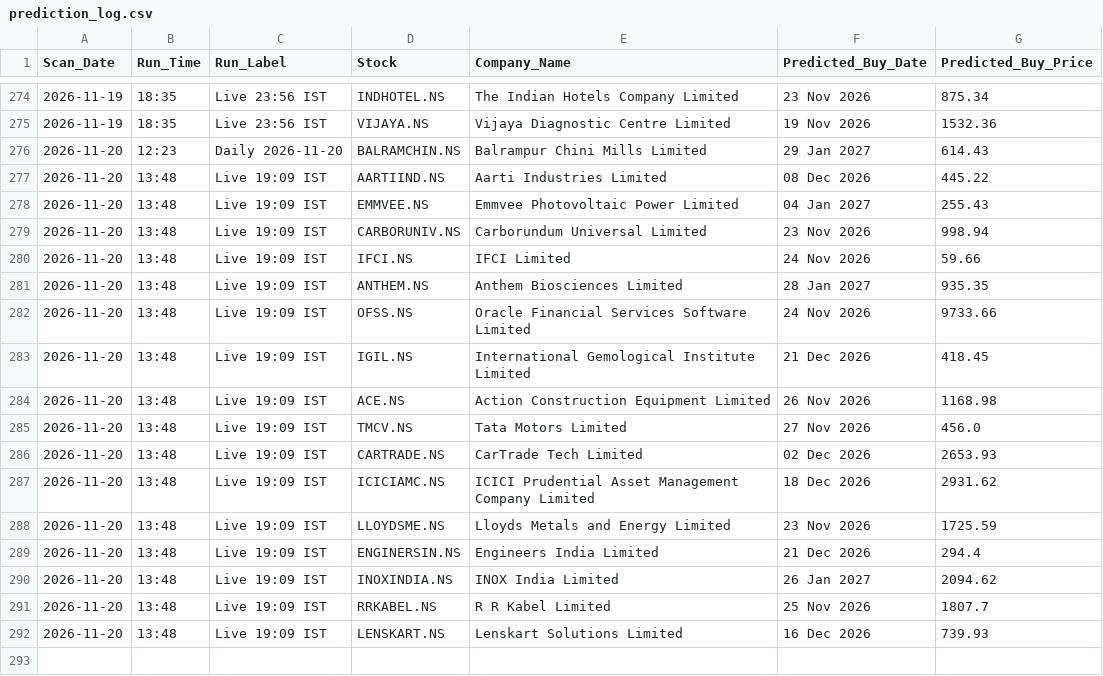
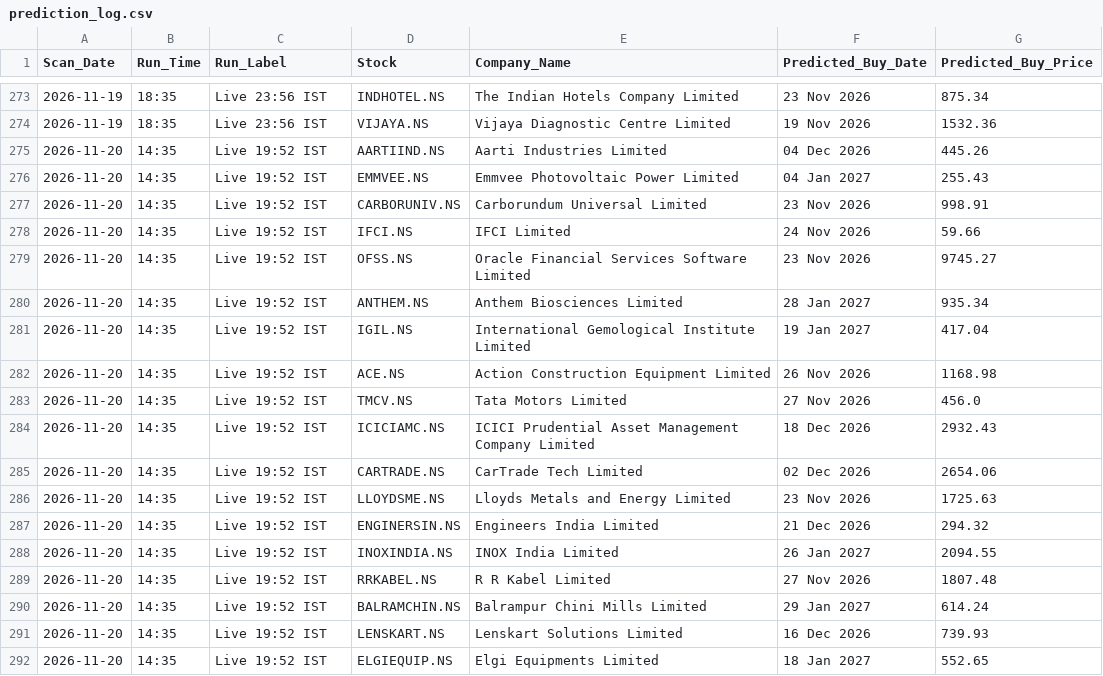
Before and after one commit to KaushikM211/Stock_Analyzer, a CSV file: prediction_log.csv, drawn as a sheet; only a part is shown, gaps mark what is left out; the diff covers the shown part only.

```diff
--- a/prediction_log.csv
+++ b/prediction_log.csv
@@ -275,18 +274,19 @@ Scan_Date,Run_Time,Run_Label,Stock,Company_Name,Predicted_Buy_Date,Predicted_Buy
 2026-11-19,18:35,Live 23:56 IST,VIJAYA.NS,Vijaya Diagnostic Centre Limited,19 Nov 2026,1532.36
-2026-11-20,12:23,Daily 2026-11-20,BALRAMCHIN.NS,Balrampur Chini Mills Limited,29 Jan 2027,614.43
-2026-11-20,13:48,Live 19:09 IST,AARTIIND.NS,Aarti Industries Limited,08 Dec 2026,445.22
-2026-11-20,13:48,Live 19:09 IST,EMMVEE.NS,Emmvee Photovoltaic Power Limited,04 Jan 2027,255.43
-2026-11-20,13:48,Live 19:09 IST,CARBORUNIV.NS,Carborundum Universal Limited,23 Nov 2026,998.94
-2026-11-20,13:48,Live 19:09 IST,IFCI.NS,IFCI Limited,24 Nov 2026,59.66
-2026-11-20,13:48,Live 19:09 IST,ANTHEM.NS,Anthem Biosciences Limited,28 Jan 2027,935.35
-2026-11-20,13:48,Live 19:09 IST,OFSS.NS,Oracle Financial Services Software Limited,24 Nov 2026,9733.66
-2026-11-20,13:48,Live 19:09 IST,IGIL.NS,International Gemological Institute Limited,21 Dec 2026,418.45
-2026-11-20,13:48,Live 19:09 IST,ACE.NS,Action Construction Equipment Limited,26 Nov 2026,1168.98
-2026-11-20,13:48,Live 19:09 IST,TMCV.NS,Tata Motors Limited,27 Nov 2026,456.0
-2026-11-20,13:48,Live 19:09 IST,CARTRADE.NS,CarTrade Tech Limited,02 Dec 2026,2653.93
-2026-11-20,13:48,Live 19:09 IST,ICICIAMC.NS,ICICI Prudential Asset Management Company Limited,18 Dec 2026,2931.62
-2026-11-20,13:48,Live 19:09 IST,LLOYDSME.NS,Lloyds Metals and Energy Limited,23 Nov 2026,1725.59
-2026-11-20,13:48,Live 19:09 IST,ENGINERSIN.NS,Engineers India Limited,21 Dec 2026,294.4
-2026-11-20,13:48,Live 19:09 IST,INOXINDIA.NS,INOX India Limited,26 Jan 2027,2094.62
-2026-11-20,13:48,Live 19:09 IST,RRKABEL.NS,R R Kabel Limited,25 Nov 2026,1807.7
-2026-11-20,13:48,Live 19:09 IST,LENSKART.NS,Lenskart Solutions Limited,16 Dec 2026,739.93
+2026-11-20,14:35,Live 19:52 IST,AARTIIND.NS,Aarti Industries Limited,04 Dec 2026,445.26
+2026-11-20,14:35,Live 19:52 IST,EMMVEE.NS,Emmvee Photovoltaic Power Limited,04 Jan 2027,255.43
+2026-11-20,14:35,Live 19:52 IST,CARBORUNIV.NS,Carborundum Universal Limited,23 Nov 2026,998.91
+2026-11-20,14:35,Live 19:52 IST,IFCI.NS,IFCI Limited,24 Nov 2026,59.66
+2026-11-20,14:35,Live 19:52 IST,OFSS.NS,Oracle Financial Services Software Limited,23 Nov 2026,9745.27
+2026-11-20,14:35,Live 19:52 IST,ANTHEM.NS,Anthem Biosciences Limited,28 Jan 2027,935.34
+2026-11-20,14:35,Live 19:52 IST,IGIL.NS,International Gemological Institute Limited,19 Jan 2027,417.04
+2026-11-20,14:35,Live 19:52 IST,ACE.NS,Action Construction Equipment Limited,26 Nov 2026,1168.98
+2026-11-20,14:35,Live 19:52 IST,TMCV.NS,Tata Motors Limited,27 Nov 2026,456.0
+2026-11-20,14:35,Live 19:52 IST,ICICIAMC.NS,ICICI Prudential Asset Management Company Limited,18 Dec 2026,2932.43
+2026-11-20,14:35,Live 19:52 IST,CARTRADE.NS,CarTrade Tech Limited,02 Dec 2026,2654.06
+2026-11-20,14:35,Live 19:52 IST,LLOYDSME.NS,Lloyds Metals and Energy Limited,23 Nov 2026,1725.63
+2026-11-20,14:35,Live 19:52 IST,ENGINERSIN.NS,Engineers India Limited,21 Dec 2026,294.32
+2026-11-20,14:35,Live 19:52 IST,INOXINDIA.NS,INOX India Limited,26 Jan 2027,2094.55
+2026-11-20,14:35,Live 19:52 IST,RRKABEL.NS,R R Kabel Limited,27 Nov 2026,1807.48
+2026-11-20,14:35,Live 19:52 IST,BALRAMCHIN.NS,Balrampur Chini Mills Limited,29 Jan 2027,614.24
+2026-11-20,14:35,Live 19:52 IST,LENSKART.NS,Lenskart Solutions Limited,16 Dec 2026,739.93
+2026-11-20,14:35,Live 19:52 IST,ELGIEQUIP.NS,Elgi Equipments Limited,18 Jan 2027,552.65
```
Also changed, not shown: 1 removed row elsewhere in this file.
